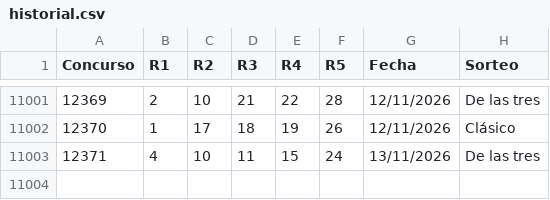
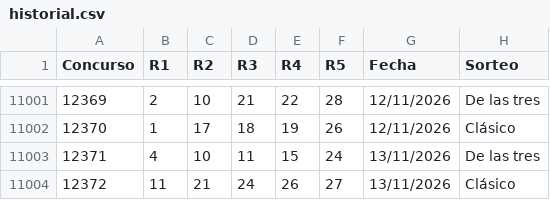
Before and after one commit to vrr6903-dotcom/Chispazohoy, a CSV file: historial.csv, drawn as a sheet; only a part is shown, gaps mark what is left out.

```diff
--- a/historial.csv
+++ b/historial.csv
@@ -11003 +11003,2 @@ Concurso,R1,R2,R3,R4,R5,Fecha,Sorteo
 12371,4,10,11,15,24,13/11/2026,De las tres
+12372,11,21,24,26,27,13/11/2026,Clásico
```
Also changed, not shown: 52 other files.
